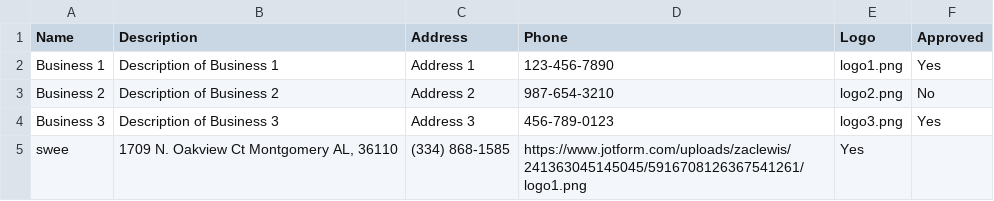
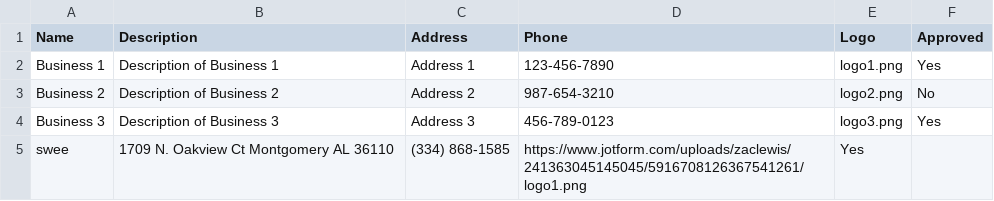
Before and after one commit to zach2017/bdir, a CSV file: businesses.csv, drawn as a sheet.

```diff
--- a/businesses.csv
+++ b/businesses.csv
@@ -4,2 +4,2 @@ Business 2,Description of Business 2,Address 2,987-654-3210,logo2.png,No
 Business 3,Description of Business 3,Address 3,456-789-0123,logo3.png,Yes
-swee,"1709 N. Oakview Ct Montgomery AL, 36110",(334) 868-1585,"https://www.jotform.com/uploads/zaclewis/241363045145045/5916708126367541261/logo1.png",Yes
+swee,"1709 N. Oakview Ct Montgomery AL 36110",(334) 868-1585,"https://www.jotform.com/uploads/zaclewis/241363045145045/5916708126367541261/logo1.png",Yes
```
